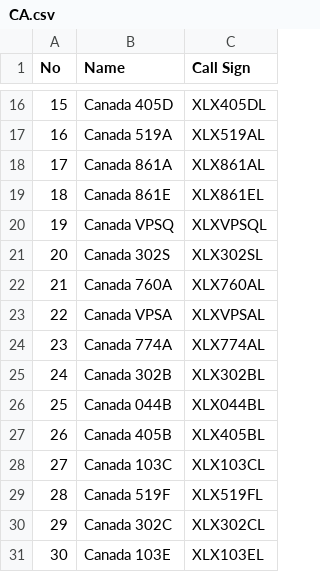
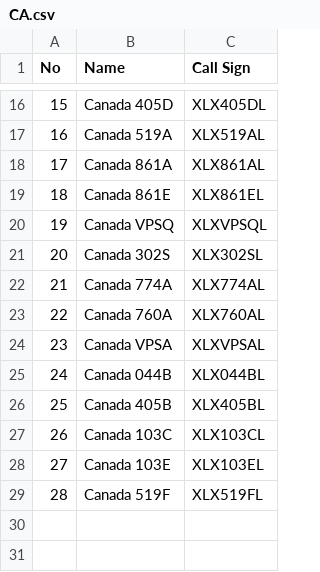
Before and after one commit to Gruppio/DStar-Reflectors, a CSV file: UR_CALLS/CA.csv, drawn as a sheet; only a part is shown, gaps mark what is left out; removed rows and columns are numbered as before the commit, all else as after; the diff names each change by its address in the sheet, - before the commit and + after, or states it on an @@ line.

```diff
--- a/UR_CALLS/CA.csv
+++ b/UR_CALLS/CA.csv
@@ row 24 moved to row 22: 21 @@
@@ column A (No) renumbered between rows 23 and 27 @@
-row 25: 24 | Canada 302B | XLX302BL
@@ row 31 moved to row 28: 27 @@
-row 30: 29 | Canada 302C | XLX302CL
```
Also changed, not shown: UR_CALLS/AT.csv, UR_CALLS/AU.csv, 27 other files.
